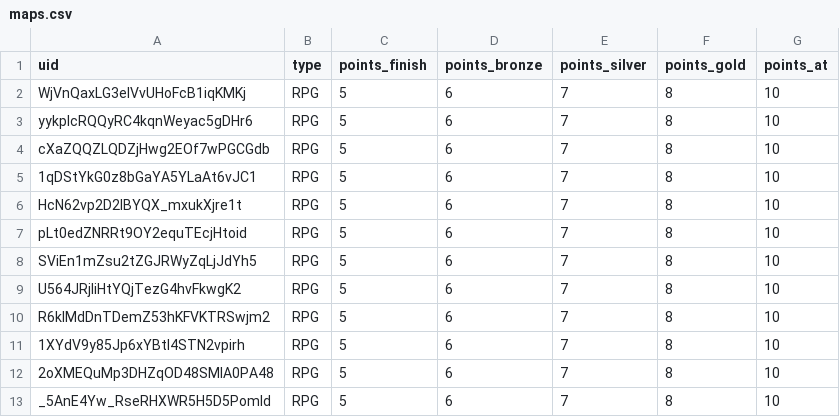
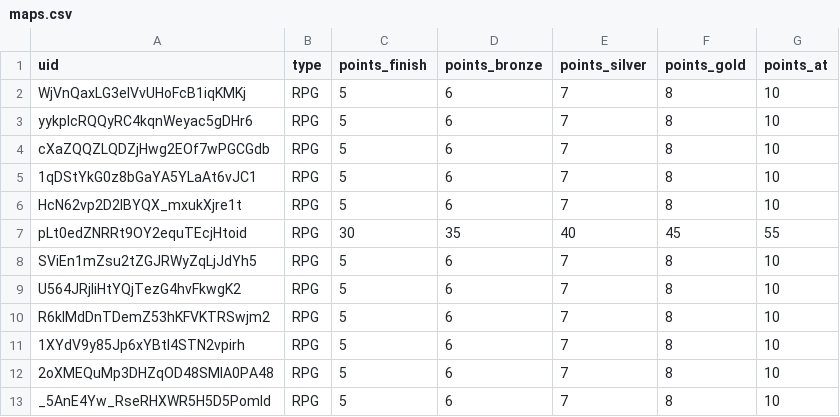
Before and after one commit to spl1nes/tmrank, a CSV file: maps.csv, drawn as a sheet; only a part is shown; removed rows and columns are numbered as before the commit, all else as after; the diff names each change by its address in the sheet, - before the commit and + after, or states it on an @@ line.

Commit message:
Update maps.csv

```diff
--- a/maps.csv
+++ b/maps.csv
-row 7: pLt0edZNRRt9OY2equTEcjHtoid | RPG | 5 | 6 | 7 | 8 | 10
+row 7: pLt0edZNRRt9OY2equTEcjHtoid | RPG | 30 | 35 | 40 | 45 | 55
```
